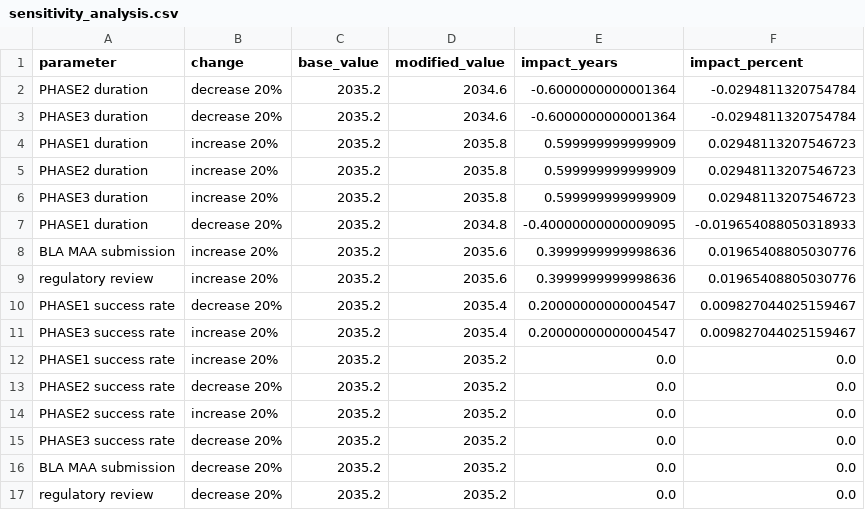
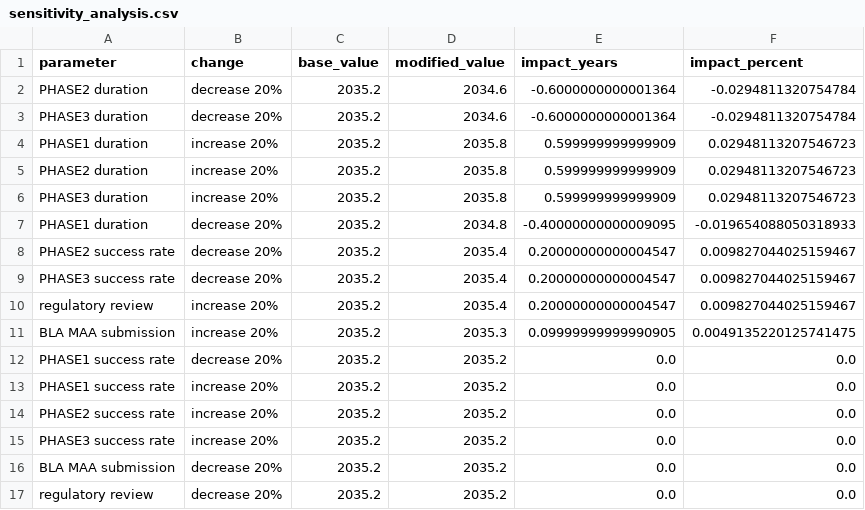
Before and after one commit to oh-yeah-sea-kit2/retina-roadmap, a CSV file: results/sensitivity_analysis.csv, drawn as a sheet.

```diff
--- a/results/sensitivity_analysis.csv
+++ b/results/sensitivity_analysis.csv
@@ -7,10 +7,10 @@ PHASE3 duration,increase 20%,2035.2,2035.8,0.599999999999909,0.02948113207546723
 PHASE1 duration,decrease 20%,2035.2,2034.8,-0.40000000000009095,-0.019654088050318933
-BLA MAA submission,increase 20%,2035.2,2035.6,0.3999999999998636,0.01965408805030776
-regulatory review,increase 20%,2035.2,2035.6,0.3999999999998636,0.01965408805030776
-PHASE1 success rate,decrease 20%,2035.2,2035.4,0.20000000000004547,0.009827044025159467
-PHASE3 success rate,increase 20%,2035.2,2035.4,0.20000000000004547,0.009827044025159467
+PHASE2 success rate,decrease 20%,2035.2,2035.4,0.20000000000004547,0.009827044025159467
+PHASE3 success rate,decrease 20%,2035.2,2035.4,0.20000000000004547,0.009827044025159467
+regulatory review,increase 20%,2035.2,2035.4,0.20000000000004547,0.009827044025159467
+BLA MAA submission,increase 20%,2035.2,2035.3,0.09999999999990905,0.0049135220125741475
+PHASE1 success rate,decrease 20%,2035.2,2035.2,0.0,0.0
 PHASE1 success rate,increase 20%,2035.2,2035.2,0.0,0.0
-PHASE2 success rate,decrease 20%,2035.2,2035.2,0.0,0.0
 PHASE2 success rate,increase 20%,2035.2,2035.2,0.0,0.0
-PHASE3 success rate,decrease 20%,2035.2,2035.2,0.0,0.0
+PHASE3 success rate,increase 20%,2035.2,2035.2,0.0,0.0
 BLA MAA submission,decrease 20%,2035.2,2035.2,0.0,0.0
```
Also changed, not shown: results/forecasts.csv, 14 other files.
